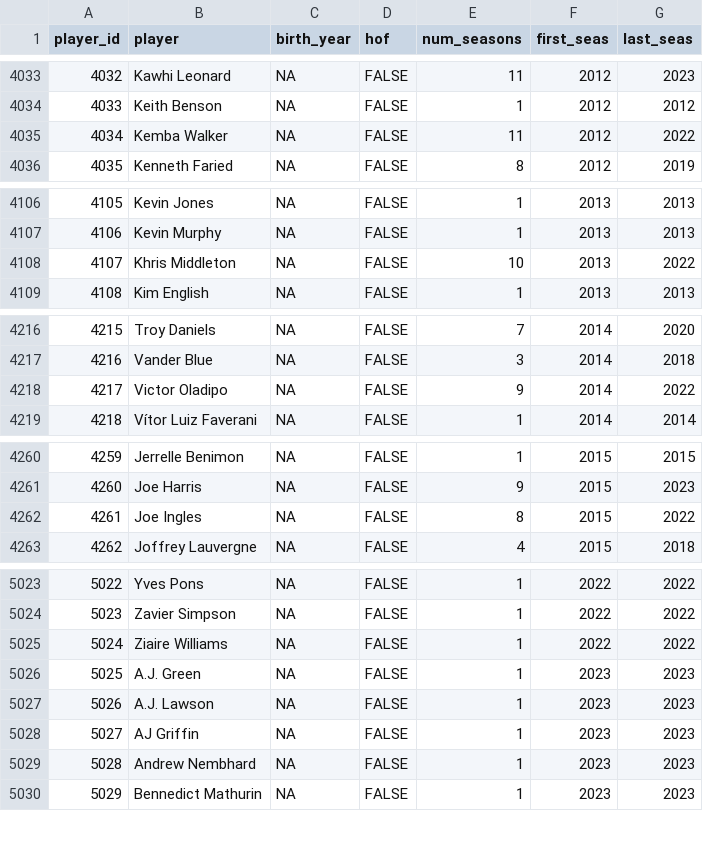
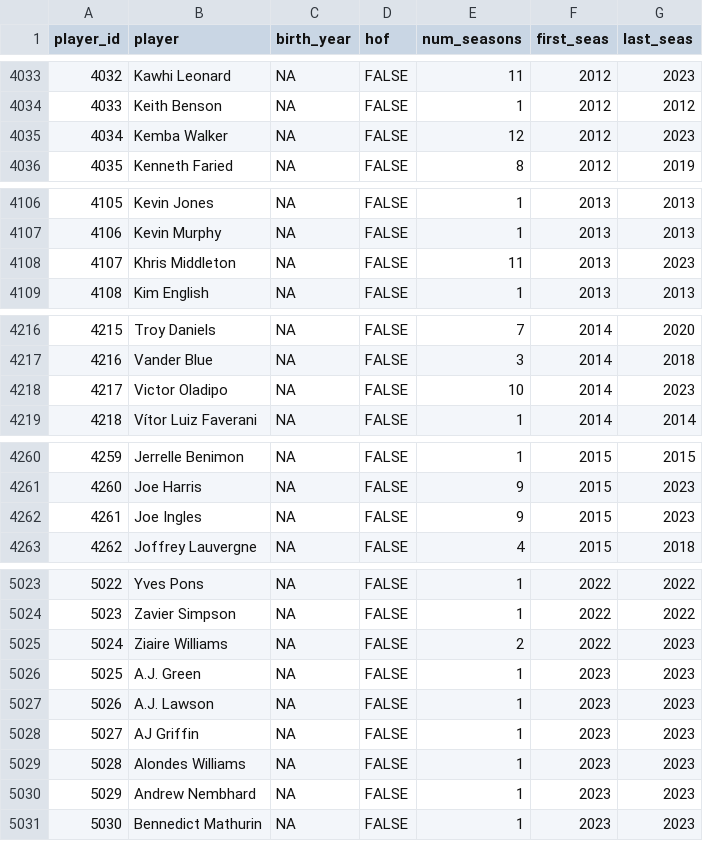
Before and after one commit to sumitrodatta/bball-reference-datasets, a CSV file: Data/Player Career Info.csv, drawn as a sheet; only a part is shown, gaps mark what is left out; addresses are those after the commit; the diff covers the shown part only; the diff names each change by its address in the sheet, - before the commit and + after, or states it on an @@ line.

```diff
--- a/Data/Player Career Info.csv
+++ b/Data/Player Career Info.csv
-E4035 (num_seasons): 11
+E4035 (num_seasons): 12
-G4035 (last_seas): 2022
+G4035 (last_seas): 2023
-E4108 (num_seasons): 10
+E4108 (num_seasons): 11
-G4108 (last_seas): 2022
+G4108 (last_seas): 2023
-E4218 (num_seasons): 9
+E4218 (num_seasons): 10
-G4218 (last_seas): 2022
+G4218 (last_seas): 2023
-E4262 (num_seasons): 8
+E4262 (num_seasons): 9
-G4262 (last_seas): 2022
+G4262 (last_seas): 2023
-E5025 (num_seasons): 1
+E5025 (num_seasons): 2
-G5025 (last_seas): 2022
+G5025 (last_seas): 2023
+row 5029: 5028 | Alondes Williams | NA | FALSE | 1 | 2023 | 2023
@@ column A (player_id) renumbered from row 5030 down @@
```
Also changed, not shown: 14 edited cells elsewhere in this file, Data/Opponent Stats Per 100 Poss.csv, Data/Opponent Stats Per Game.csv, 9 other files.
